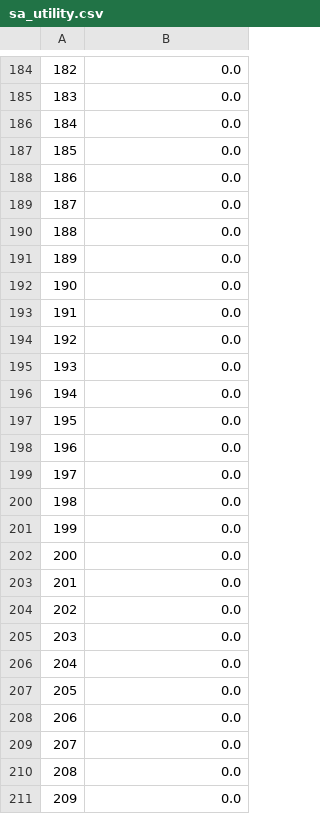
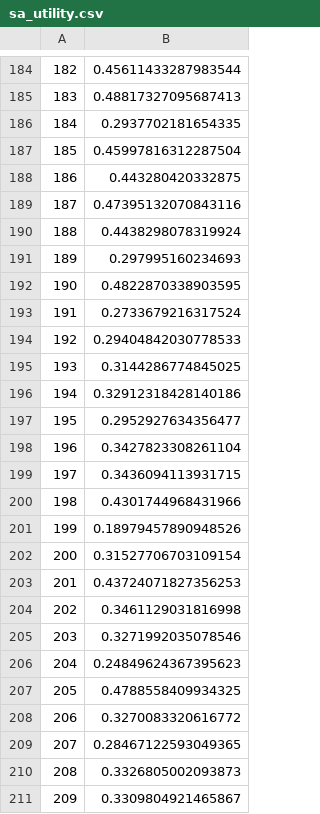
Before and after one commit to ThomasTenDamme/ABM_Group_3, a CSV file: Mesa Schelling Housing/results/sa_utility.csv, drawn as a sheet; only a part is shown, gaps mark what is left out; the diff covers the shown part only.

```diff
--- a/Mesa Schelling Housing/results/sa_utility.csv
+++ b/Mesa Schelling Housing/results/sa_utility.csv
@@ -184,28 +184,28 @@
-182,0.0
-183,0.0
-184,0.0
-185,0.0
-186,0.0
-187,0.0
-188,0.0
-189,0.0
-190,0.0
-191,0.0
-192,0.0
-193,0.0
-194,0.0
-195,0.0
-196,0.0
-197,0.0
-198,0.0
-199,0.0
-200,0.0
-201,0.0
-202,0.0
-203,0.0
-204,0.0
-205,0.0
-206,0.0
-207,0.0
-208,0.0
-209,0.0
+182,0.45611433287983544
+183,0.48817327095687413
+184,0.2937702181654335
+185,0.45997816312287504
+186,0.443280420332875
+187,0.47395132070843116
+188,0.4438298078319924
+189,0.297995160234693
+190,0.4822870338903595
+191,0.2733679216317524
+192,0.29404842030778533
+193,0.3144286774845025
+194,0.32912318428140186
+195,0.2952927634356477
+196,0.3427823308261104
+197,0.3436094113931715
+198,0.4301744968431966
+199,0.18979457890948526
+200,0.31527706703109154
+201,0.43724071827356253
+202,0.3461129031816998
+203,0.3271992035078546
+204,0.24849624367395623
+205,0.4788558409934325
+206,0.3270083320616772
+207,0.28467122593049365
+208,0.3326805002093873
+209,0.3309804921465867
```
Also changed, not shown: 168 edited cells elsewhere in this file, Mesa Schelling Housing/results/sa_agent.csv, Mesa Schelling Housing/results/sa_desirability.csv, 1 other file.
